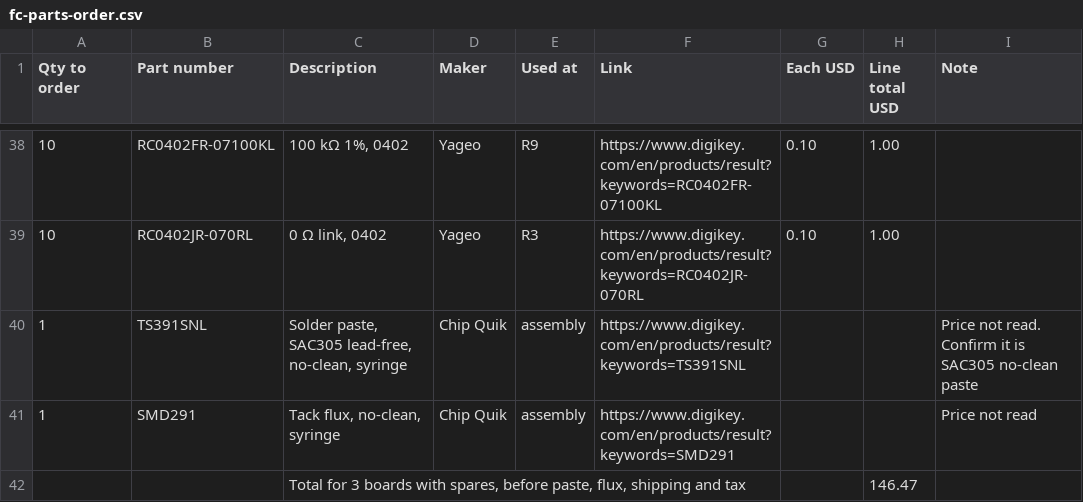
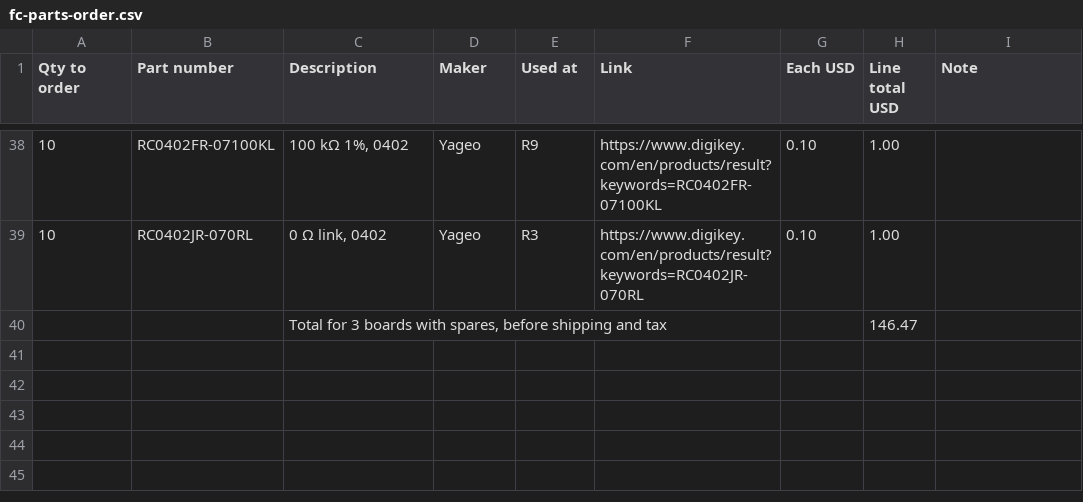
Before and after one commit to pranavs41/tar-team1-hardware, a CSV file: pcb/network-drone-fc/production/rev-A/fc-parts-order.csv, drawn as a sheet; only a part is shown, gaps mark what is left out.

Commit message:
Rev A parts files: solder paste and flux removed, the team already has them

```diff
--- a/pcb/network-drone-fc/production/rev-A/fc-parts-order.csv
+++ b/pcb/network-drone-fc/production/rev-A/fc-parts-order.csv
@@ -39,4 +39,2 @@
 10,RC0402JR-070RL,"0 Ω link, 0402",Yageo,R3,https://www.digikey.com/en/products/result?keywords=RC0402JR-070RL,0.10,1.00,
-1,TS391SNL,"Solder paste, SAC305 lead-free, no-clean, syringe",Chip Quik,assembly,https://www.digikey.com/en/products/result?keywords=TS391SNL,,,Price not read. Confirm it is SAC305 no-clean paste
-1,SMD291,"Tack flux, no-clean, syringe",Chip Quik,assembly,https://www.digikey.com/en/products/result?keywords=SMD291,,,Price not read
-,,"Total for 3 boards with spares, before paste, flux, shipping and tax",,,,,146.47,
+,,"Total for 3 boards with spares, before shipping and tax",,,,,146.47,
```
Also changed, not shown: pcb/network-drone-fc/production/rev-A/bom-digikey.csv, 1 other file.
